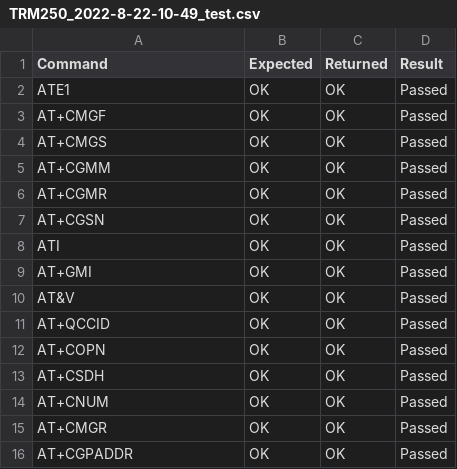
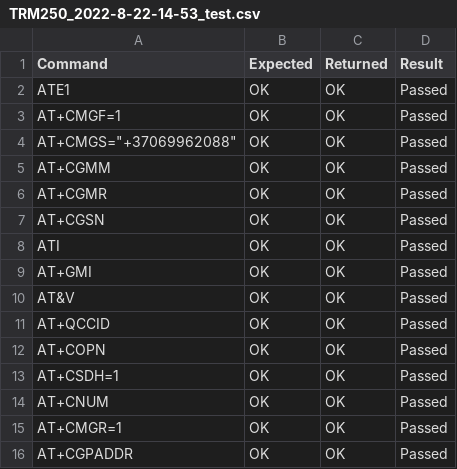
Before and after one commit to shmitzas/task_at_tester, a CSV file: results/TRM250_2022-8-22-14-53_test.csv (was results/TRM250_2022-8-22-10-49_test.csv), drawn as a sheet.

```diff
--- a/results/TRM250_2022-8-22-10-49_test.csv
+++ b/results/TRM250_2022-8-22-14-53_test.csv
@@ -2,4 +2,4 @@ Command, Expected, Returned, Result
 ATE1,OK,OK,Passed
-AT+CMGF,OK,OK,Passed
-AT+CMGS,OK,OK,Passed
+AT+CMGF=1,OK,OK,Passed
+AT+CMGS="+37069962088",OK,OK,Passed
 AT+CGMM,OK,OK,Passed
@@ -12,5 +12,5 @@ AT+QCCID,OK,OK,Passed
 AT+COPN,OK,OK,Passed
-AT+CSDH,OK,OK,Passed
+AT+CSDH=1,OK,OK,Passed
 AT+CNUM,OK,OK,Passed
-AT+CMGR,OK,OK,Passed
+AT+CMGR=1,OK,OK,Passed
 AT+CGPADDR,OK,OK,Passed
```
Also changed, not shown: 4 other files.
